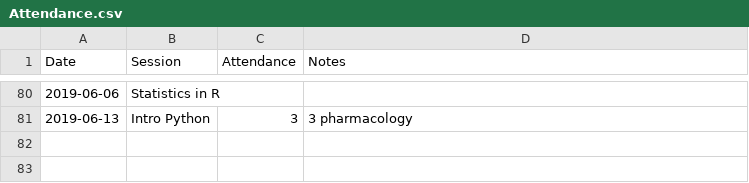
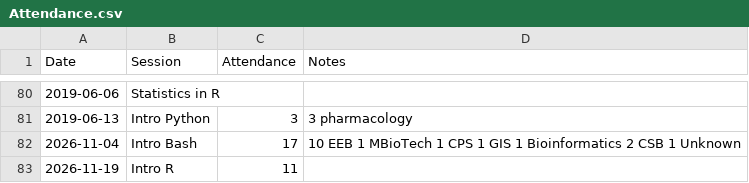
Before and after one commit to UofTCoders/council, a CSV file: Attendance.csv, drawn as a sheet; only a part is shown, gaps mark what is left out; the diff names each change by its address in the sheet, - before the commit and + after, or states it on an @@ line.

Commit message:
Updated Attendance.csv

```diff
--- a/Attendance.csv
+++ b/Attendance.csv
+row 82: 2026-11-04 | Intro Bash | 17 | 10 EEB 1 MBioTech 1 CPS 1 GIS 1 Bioinformatics 2 CSB 1 Unknown
+row 83: 2026-11-19 | Intro R | 11
```
